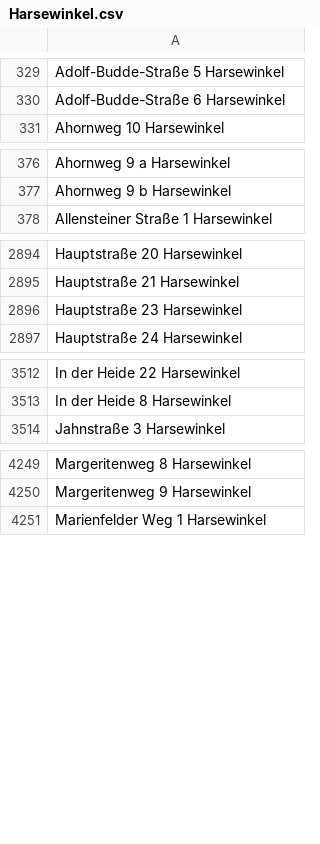
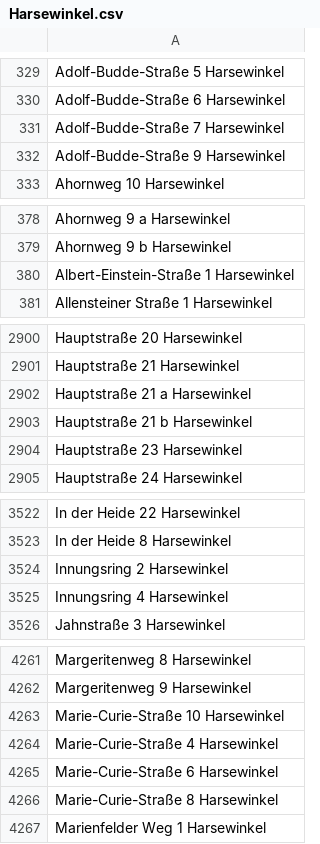
Before and after one commit to flohoff/kreisgt-addressentwicklung, a CSV file: Harsewinkel.csv, drawn as a sheet; only a part is shown, gaps mark what is left out; the diff covers the shown part only.

```diff
--- a/Harsewinkel.csv
+++ b/Harsewinkel.csv
@@ -330,2 +330,4 @@ Adolf-Budde-Straße 5 Harsewinkel
 Adolf-Budde-Straße 6 Harsewinkel
+Adolf-Budde-Straße 7 Harsewinkel
+Adolf-Budde-Straße 9 Harsewinkel
 Ahornweg 10 Harsewinkel
@@ -377,2 +379,3 @@ Ahornweg 9 a Harsewinkel
 Ahornweg 9 b Harsewinkel
+Albert-Einstein-Straße 1 Harsewinkel
 Allensteiner Straße 1 Harsewinkel
@@ -2895,2 +2901,4 @@ Hauptstraße 20 Harsewinkel
 Hauptstraße 21 Harsewinkel
+Hauptstraße 21 a Harsewinkel
+Hauptstraße 21 b Harsewinkel
 Hauptstraße 23 Harsewinkel
@@ -3513,2 +3523,4 @@ In der Heide 22 Harsewinkel
 In der Heide 8 Harsewinkel
+Innungsring 2 Harsewinkel
+Innungsring 4 Harsewinkel
 Jahnstraße 3 Harsewinkel
@@ -4250,2 +4262,6 @@ Margeritenweg 8 Harsewinkel
 Margeritenweg 9 Harsewinkel
+Marie-Curie-Straße 10 Harsewinkel
+Marie-Curie-Straße 4 Harsewinkel
+Marie-Curie-Straße 6 Harsewinkel
+Marie-Curie-Straße 8 Harsewinkel
 Marienfelder Weg 1 Harsewinkel
```
Also changed, not shown: 6 added rows elsewhere in this file, Guetersloh.csv, HerzebrockClarholz.csv, 6 other files.
